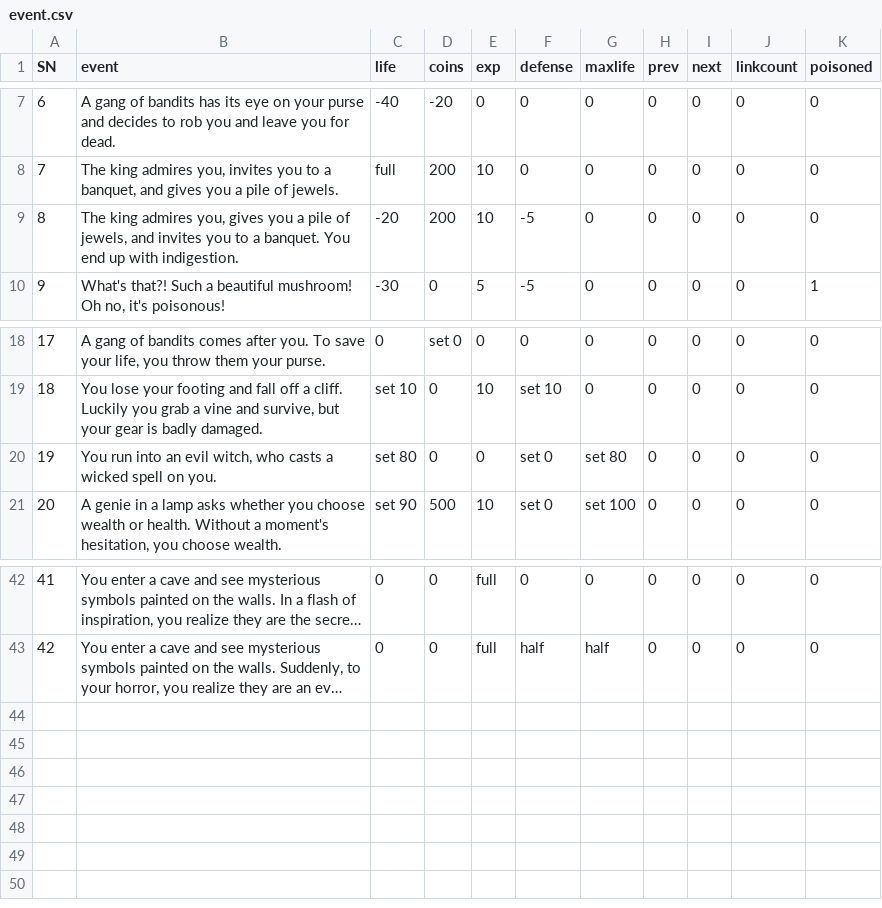
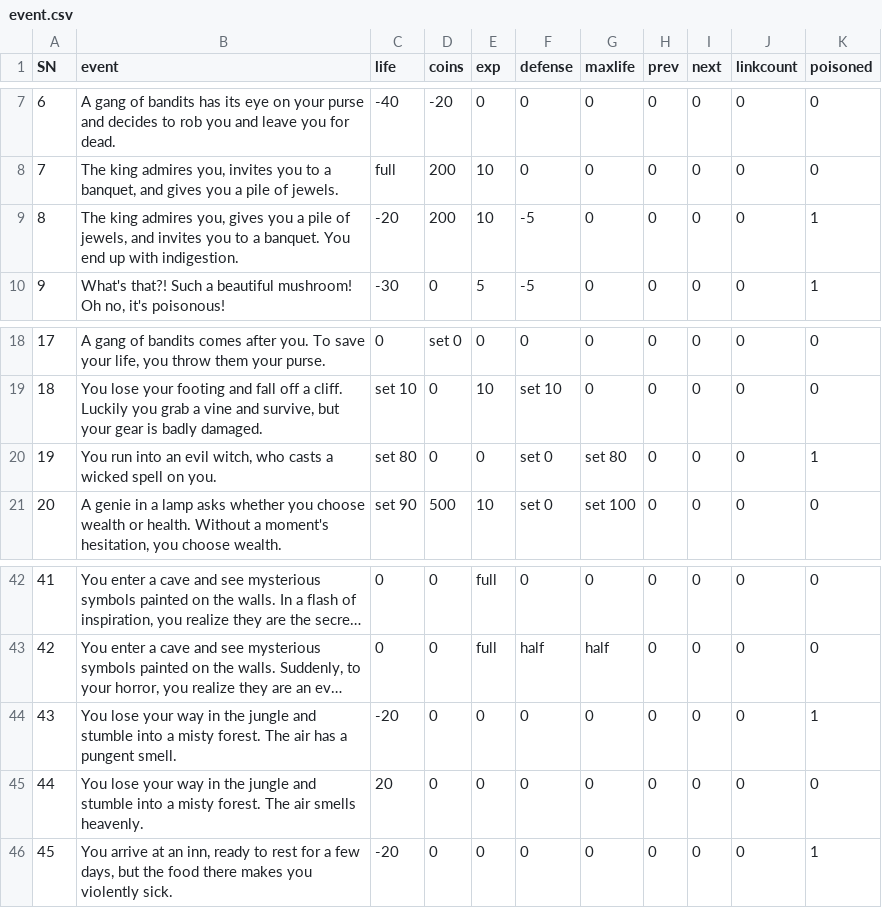
Before and after one commit to MrWengKB/ELAdventure, a CSV file: event.csv, drawn as a sheet; only a part is shown, gaps mark what is left out; long unchanged cells end in …; the diff names each change by its address in the sheet, - before the commit and + after, or states it on an @@ line.

```diff
--- a/event.csv
+++ b/event.csv
-K9 (poisoned): 0
+K9 (poisoned): 1
-K20 (poisoned): 0
+K20 (poisoned): 1
+row 44: 43 | You lose your way in the jungle and stumble into a misty forest. The air has a pungent smell. | -20 | 0 | 0 | 0 | 0 | 0 | 0 | 0 | 1
+row 45: 44 | You lose your way in the jungle and stumble into a misty forest. The air smells heavenly. | 20 | 0 | 0 | 0 | 0 | 0 | 0 | 0 | 0
+row 46: 45 | You arrive at an inn, ready to rest for a few days, but the food there makes you violently sick. | -20 | 0 | 0 | 0 | 0 | 0 | 0 | 0 | 1
```
